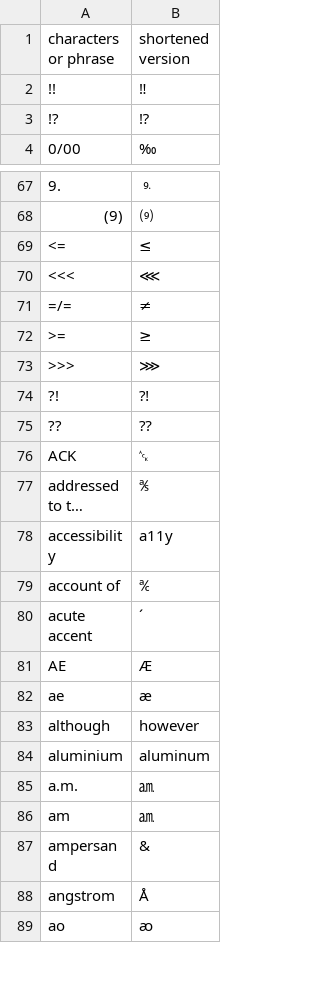
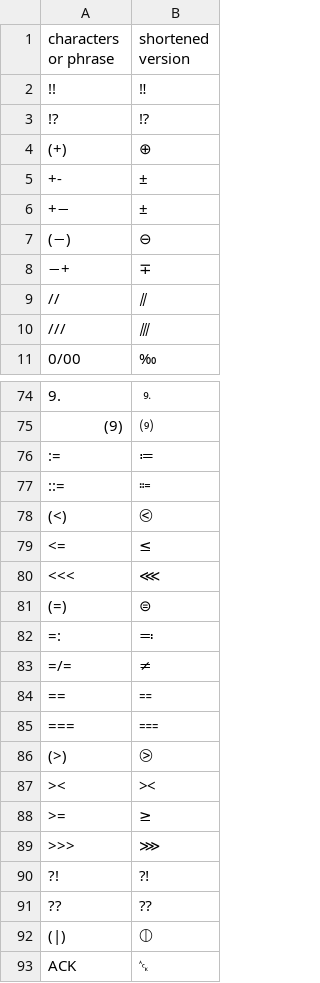
Before and after one commit to icecream17/Stuff, a CSV file: shorten.csv, drawn as a sheet; only a part is shown, gaps mark what is left out; the shorter side is filled out with more unchanged rows; long unchanged cells end in …; the diff covers the shown part only; the diff names each change by its address in the sheet, - before the commit and + after, or states it on an @@ line.

```diff
--- a/shorten.csv
+++ b/shorten.csv
+row 4: (+) | ⊕
+row 5: +- | ±
+row 6: +− | ±
+row 7: (−) | ⊖
+row 8: −+ | ∓
+row 9: // | ⫽
+row 10: /// | ⫻
+row 76: := | ≔
+row 77: ::= | ⩴
+row 78: (<) | ⧀
+row 81: (=) | ⊜
+row 82: =: | ≕
+row 84: == | ⩵
+row 85: === | ⩶
+row 86: (>) | ⧁
+row 87: >< | ⪥
+row 92: (|) | ⦶
```
Also changed, not shown: 42 added rows elsewhere in this file.
